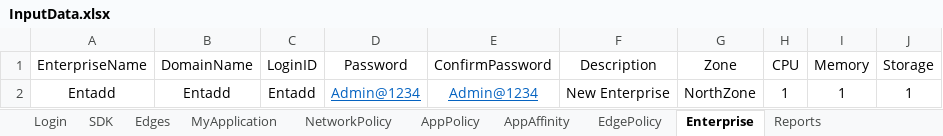
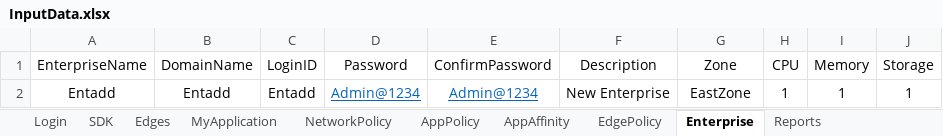
Before and after one commit to AbhiPathrut/newproject, an Excel workbook: input-data/inputFiles/InputData.xlsx, sheet Enterprise, drawn as a sheet; values as stored, in another font and other column widths than the file's, no borders; the diff names each change by its address in the sheet, - before the commit and + after, or states it on an @@ line.

```diff
--- a/input-data/inputFiles/InputData.xlsx (sheet Enterprise)
+++ b/input-data/inputFiles/InputData.xlsx (sheet Enterprise)
-G2 (Zone): NorthZone
+G2 (Zone): EastZone
```
Also changed, not shown: sheet MyApplication, sheet Edges, 25 other files.
